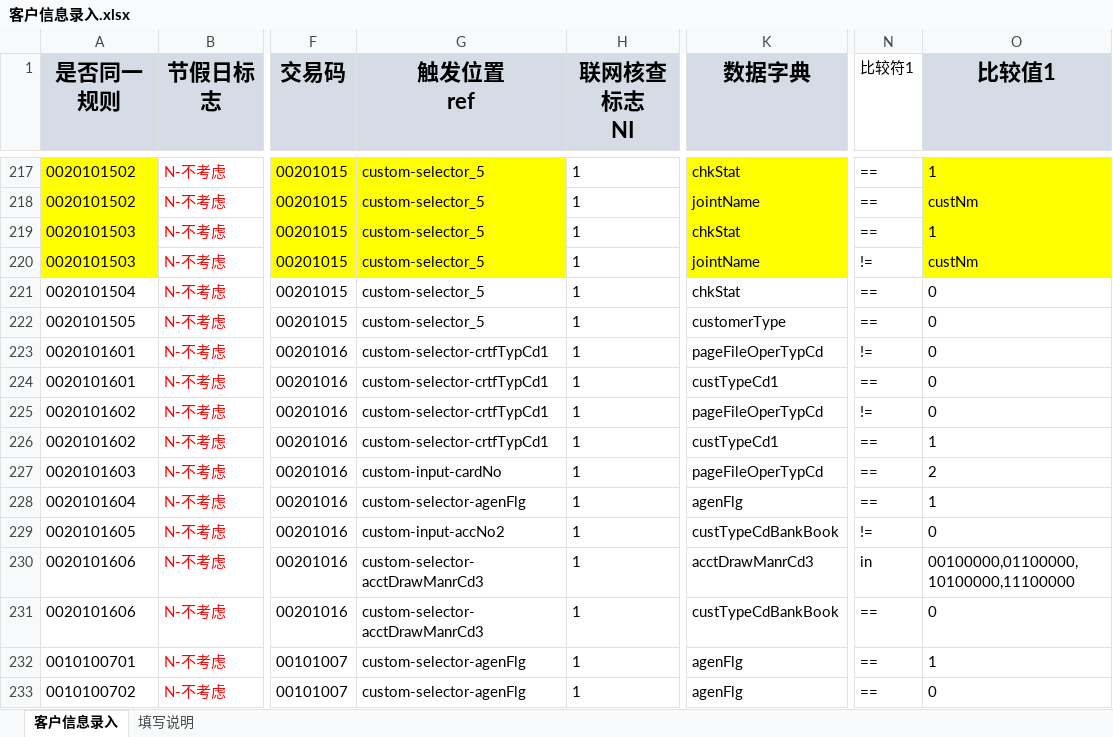
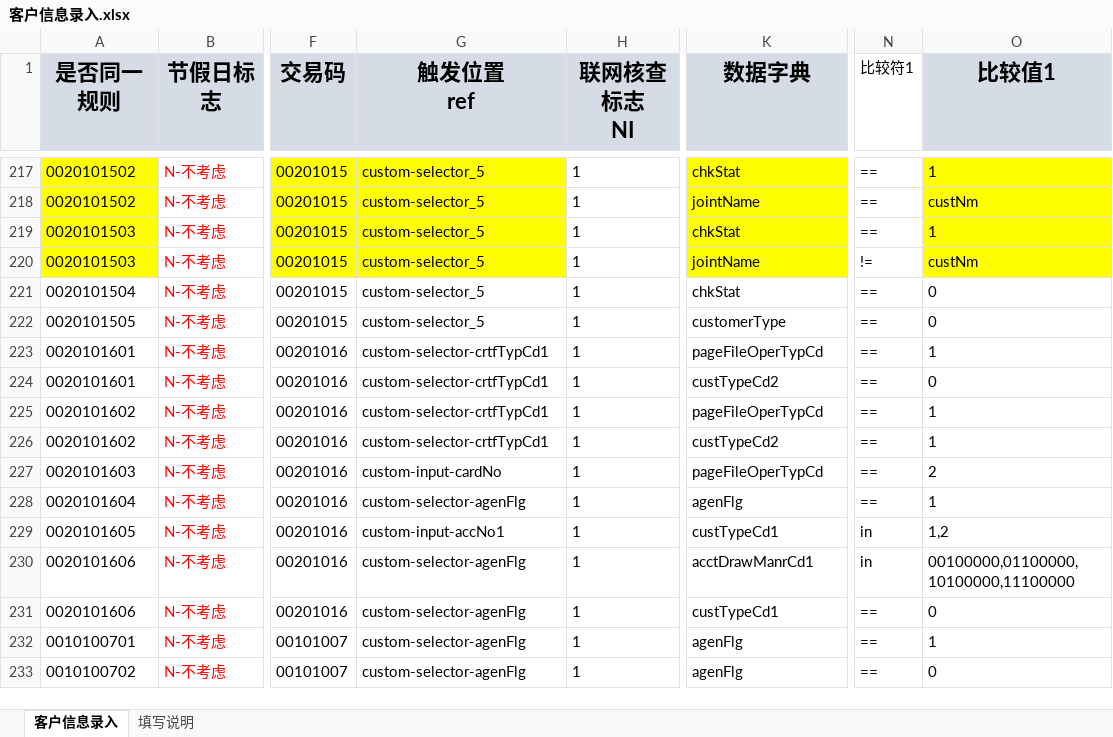
Before and after one commit to somebody2012/node-excel, an Excel workbook: src/customerInput/客户信息录入.xlsx, sheet 客户信息录入, drawn as a sheet; only a part is shown, gaps mark what is left out; values as stored, in another font and other column widths than the file's, no borders; the diff names each change by its address in the sheet, - before the commit and + after, or states it on an @@ line.

```diff
--- a/src/customerInput/客户信息录入.xlsx (sheet 客户信息录入)
+++ b/src/customerInput/客户信息录入.xlsx (sheet 客户信息录入)
-N223 (比较符1): !=
+N223 (比较符1): ==
-O223 (比较值1): 0
+O223 (比较值1): 1
-K224 (数据字典): custTypeCd1
+K224 (数据字典): custTypeCd2
-N225 (比较符1): !=
+N225 (比较符1): ==
-O225 (比较值1): 0
+O225 (比较值1): 1
-K226 (数据字典): custTypeCd1
+K226 (数据字典): custTypeCd2
-G229 (触发位置 ref): custom-input-accNo2
+G229 (触发位置 ref): custom-input-accNo1
-K229 (数据字典): custTypeCdBankBook
+K229 (数据字典): custTypeCd1
-N229 (比较符1): !=
+N229 (比较符1): in
-O229 (比较值1): 0
+O229 (比较值1): 1,2
-G230:G231 (触发位置 ref): custom-selector-acctDrawManrCd3
+G230:G231 (触发位置 ref): custom-selector-agenFlg
-K230 (数据字典): acctDrawManrCd3
+K230 (数据字典): acctDrawManrCd1
-K231 (数据字典): custTypeCdBankBook
+K231 (数据字典): custTypeCd1
```
Also changed, not shown: src/auth/授权规则收集表汇总1.0.xlsx, 8 other files.
